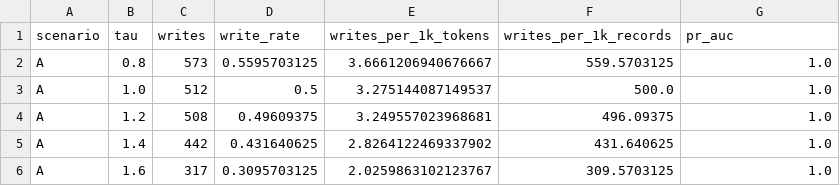
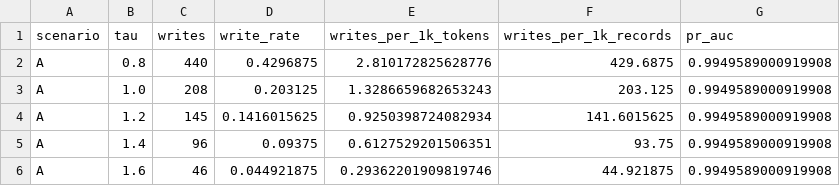
Before and after one commit to ArneDeutsch/hei-nw, a TSV file: reports/m3-write-gate/A_sweep_summary.tsv, drawn as a sheet.

```diff
--- a/reports/m3-write-gate/A_sweep_summary.tsv
+++ b/reports/m3-write-gate/A_sweep_summary.tsv
@@ -1,6 +1,6 @@
 scenario	tau	writes	write_rate	writes_per_1k_tokens	writes_per_1k_records	pr_auc
-A	0.8	573	0.5595703125	3.6661206940676667	559.5703125	1.0
-A	1.0	512	0.5	3.275144087149537	500.0	1.0
-A	1.2	508	0.49609375	3.249557023968681	496.09375	1.0
-A	1.4	442	0.431640625	2.8264122469337902	431.640625	1.0
-A	1.6	317	0.3095703125	2.0259863102123767	309.5703125	1.0
+A	0.8	440	0.4296875	2.810172825628776	429.6875	0.9949589000919908
+A	1.0	208	0.203125	1.3286659682653243	203.125	0.9949589000919908
+A	1.2	145	0.1416015625	0.9250398724082934	141.6015625	0.9949589000919908
+A	1.4	96	0.09375	0.6127529201506351	93.75	0.9949589000919908
+A	1.6	46	0.044921875	0.29362201909819746	44.921875	0.9949589000919908
```
Also changed, not shown: 26 other files.
